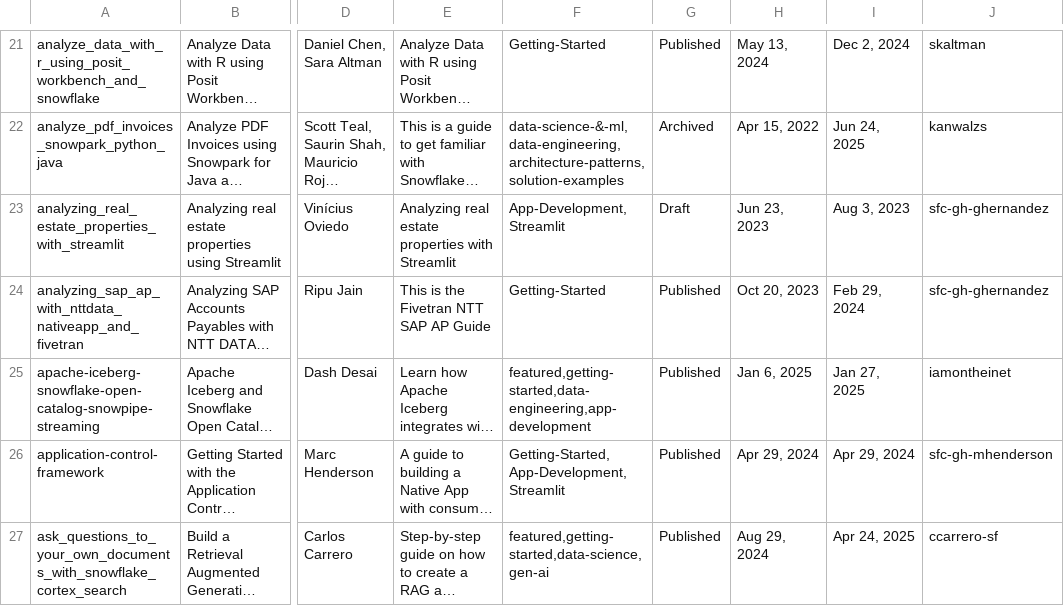
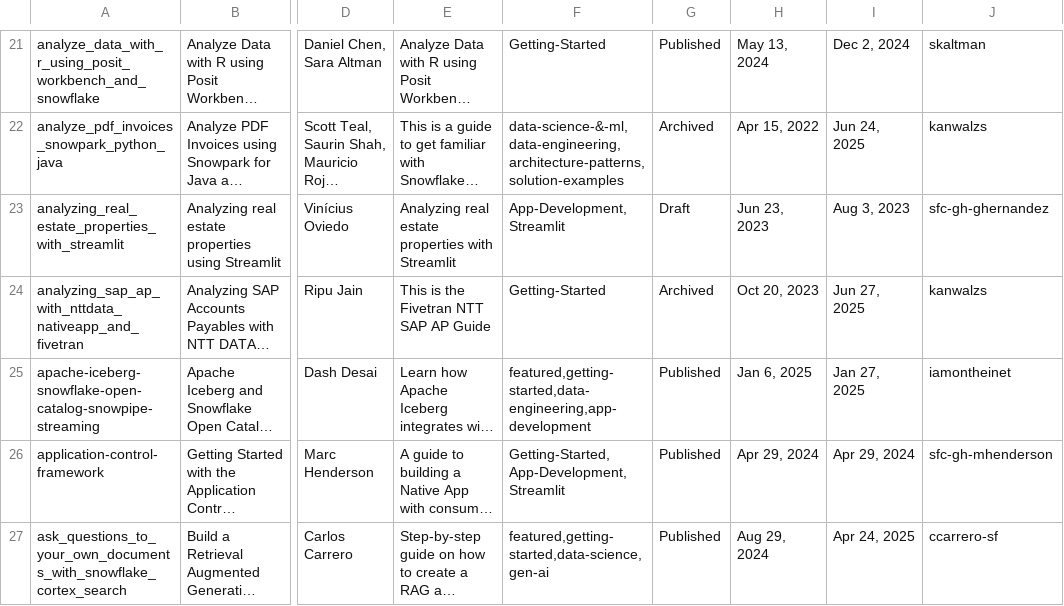
Before and after one commit to iamontheinet/quickstarts-on-snowflake, a CSV file: qs.csv, drawn as a sheet; only a part is shown, gaps mark what is left out; long unchanged cells end in …; the diff covers the shown part only; the diff names each change by its address in the sheet, - before the commit and + after, or states it on an @@ line.

Commit message:
Updated QS list

```diff
--- a/qs.csv
+++ b/qs.csv
-G24: Published
+G24: Archived
-I24: Feb 29, 2024
+I24: Jun 27, 2025
-J24: sfc-gh-ghernandez
+J24: kanwalzs
```
Also changed, not shown: 1 added row and 18 edited cells elsewhere in this file.
